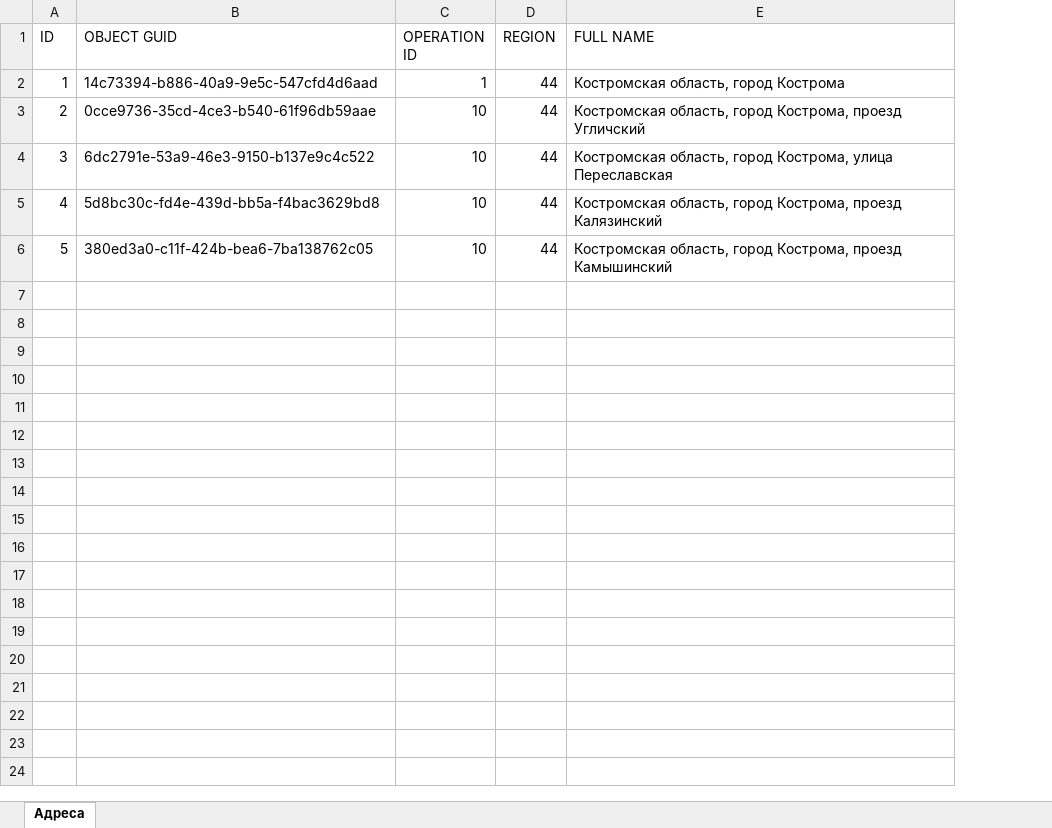
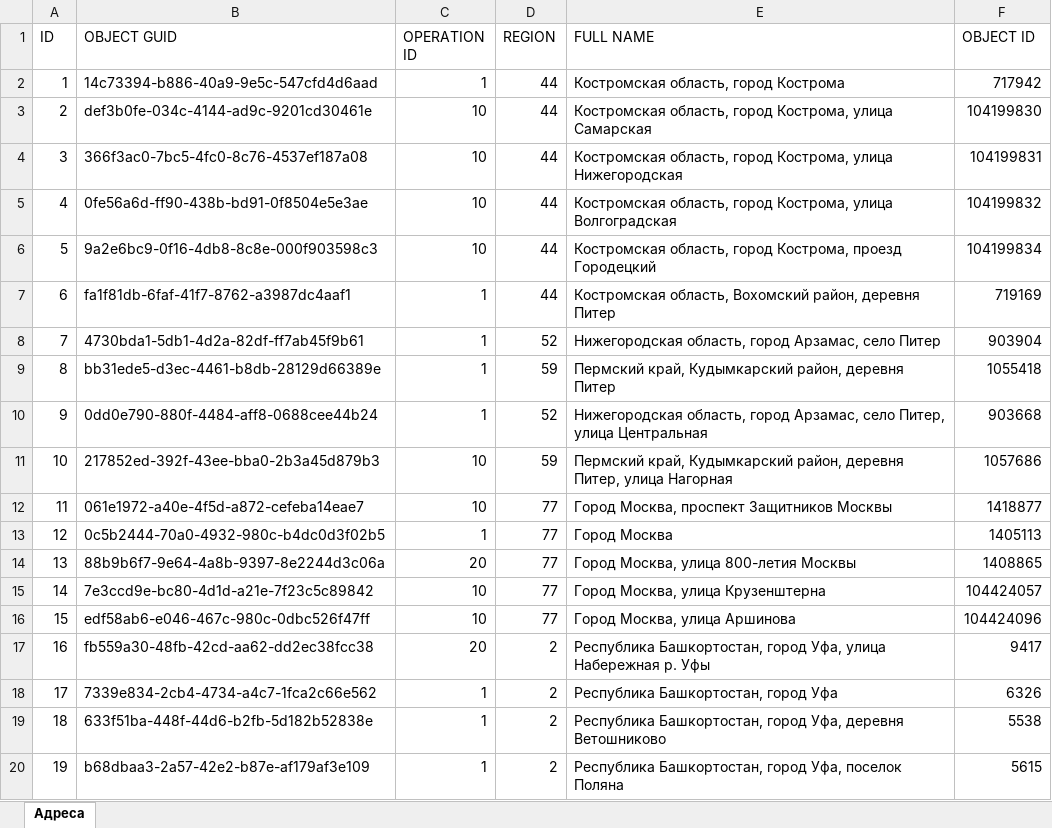
Before and after one commit to Nikita-Fedulov/upload-excel-files, an Excel workbook: address_values.xlsx, sheet Адреса, drawn as a sheet; only a part is shown; values as stored, in another font and other column widths than the file's, no borders; the diff covers the shown part only; the diff names each change by its address in the sheet, - before the commit and + after, or states it on an @@ line.

```diff
--- a/address_values.xlsx (sheet Адреса)
+++ b/address_values.xlsx (sheet Адреса)
+column F (OBJECT ID), rows 2-6: 717942 | 104199830 | 104199831 | 104199832 | 104199834
-B3 (OBJECT GUID): 0cce9736-35cd-4ce3-b540-61f96db59aae
+B3 (OBJECT GUID): def3b0fe-034c-4144-ad9c-9201cd30461e
-E3 (FULL NAME): …город Кострома, проезд Угличский
+E3 (FULL NAME): …город Кострома, улица Самарская
-B4 (OBJECT GUID): 6dc2791e-53a9-46e3-9150-b137e9c4c522
+B4 (OBJECT GUID): 366f3ac0-7bc5-4fc0-8c76-4537ef187a08
-E4 (FULL NAME): …Кострома, улица Переславская
+E4 (FULL NAME): …Кострома, улица Нижегородская
-B5 (OBJECT GUID): 5d8bc30c-fd4e-439d-bb5a-f4bac3629bd8
+B5 (OBJECT GUID): 0fe56a6d-ff90-438b-bd91-0f8504e5e3ae
-E5 (FULL NAME): …город Кострома, проезд Калязинский
+E5 (FULL NAME): …город Кострома, улица Волгоградская
-B6 (OBJECT GUID): 380ed3a0-c11f-424b-bea6-7ba138762c05
+B6 (OBJECT GUID): 9a2e6bc9-0f16-4db8-8c8e-000f903598c3
-E6 (FULL NAME): …Кострома, проезд Камышинский
+E6 (FULL NAME): …Кострома, проезд Городецкий
+row 7: 6 | fa1f81db-6faf-41f7-8762-a3987dc4aaf1 | 1 | 44 | Костромская область, Вохомский район, деревня Питер | 719169
+row 8: 7 | 4730bda1-5db1-4d2a-82df-ff7ab45f9b61 | 1 | 52 | Нижегородская область, город Арзамас, село Питер | 903904
+row 9: 8 | bb31ede5-d3ec-4461-b8db-28129d66389e | 1 | 59 | Пермский край, Кудымкарский район, деревня Питер | 1055418
+row 10: 9 | 0dd0e790-880f-4484-aff8-0688cee44b24 | 1 | 52 | Нижегородская область, город Арзамас, село Питер, улица Центральная | 903668
+row 11: 10 | 217852ed-392f-43ee-bba0-2b3a45d879b3 | 10 | 59 | Пермский край, Кудымкарский район, деревня Питер, улица Нагорная | 1057686
+row 12: 11 | 061e1972-a40e-4f5d-a872-cefeba14eae7 | 10 | 77 | Город Москва, проспект Защитников Москвы | 1418877
+row 13: 12 | 0c5b2444-70a0-4932-980c-b4dc0d3f02b5 | 1 | 77 | Город Москва | 1405113
+row 14: 13 | 88b9b6f7-9e64-4a8b-9397-8e2244d3c06a | 20 | 77 | Город Москва, улица 800-летия Москвы | 1408865
+row 15: 14 | 7e3ccd9e-bc80-4d1d-a21e-7f23c5c89842 | 10 | 77 | Город Москва, улица Крузенштерна | 104424057
+row 16: 15 | edf58ab6-e046-467c-980c-0dbc526f47ff | 10 | 77 | Город Москва, улица Аршинова | 104424096
+row 17: 16 | fb559a30-48fb-42cd-aa62-dd2ec38fcc38 | 20 | 2 | Республика Башкортостан, город Уфа, улица Набережная р. Уфы | 9417
+row 18: 17 | 7339e834-2cb4-4734-a4c7-1fca2c66e562 | 1 | 2 | Республика Башкортостан, город Уфа | 6326
+row 19: 18 | 633f51ba-448f-44d6-b2fb-5d182b52838e | 1 | 2 | Республика Башкортостан, город Уфа, деревня Ветошниково | 5538
+row 20: 19 | b68dbaa3-2a57-42e2-b87e-af179af3e109 | 1 | 2 | Республика Башкортостан, город Уфа, поселок Поляна | 5615
```
Also changed, not shown: 31 added rows elsewhere in this sheet, 9 other files.
